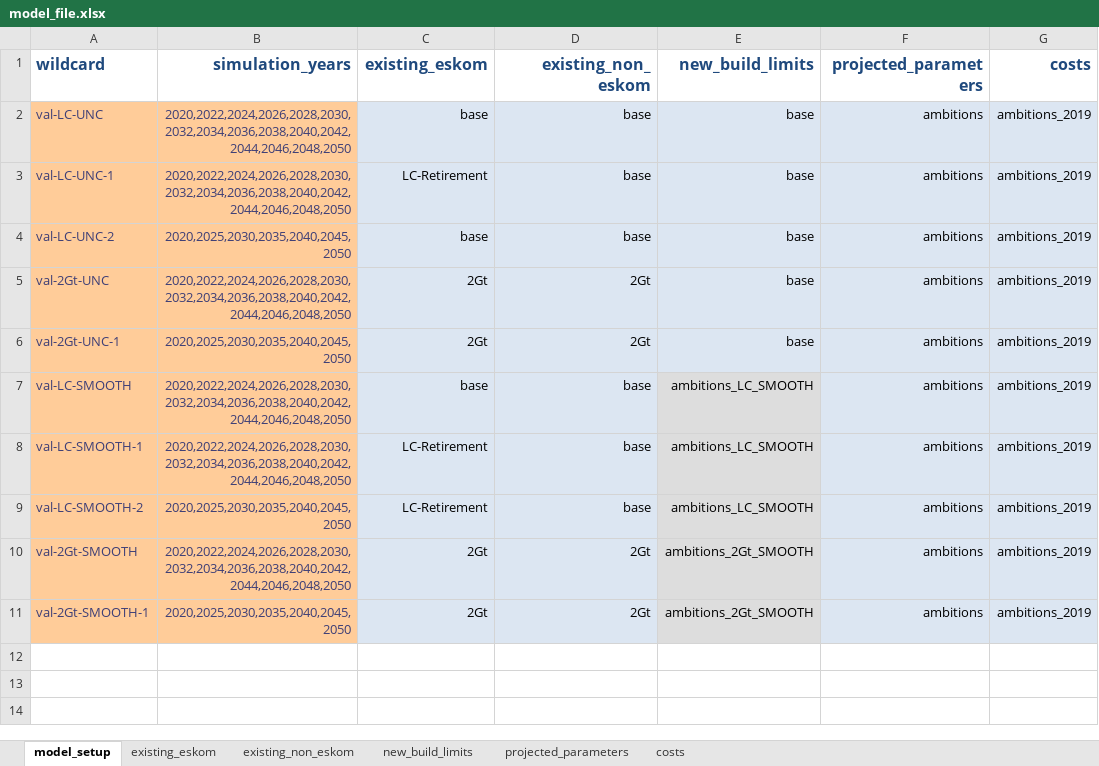
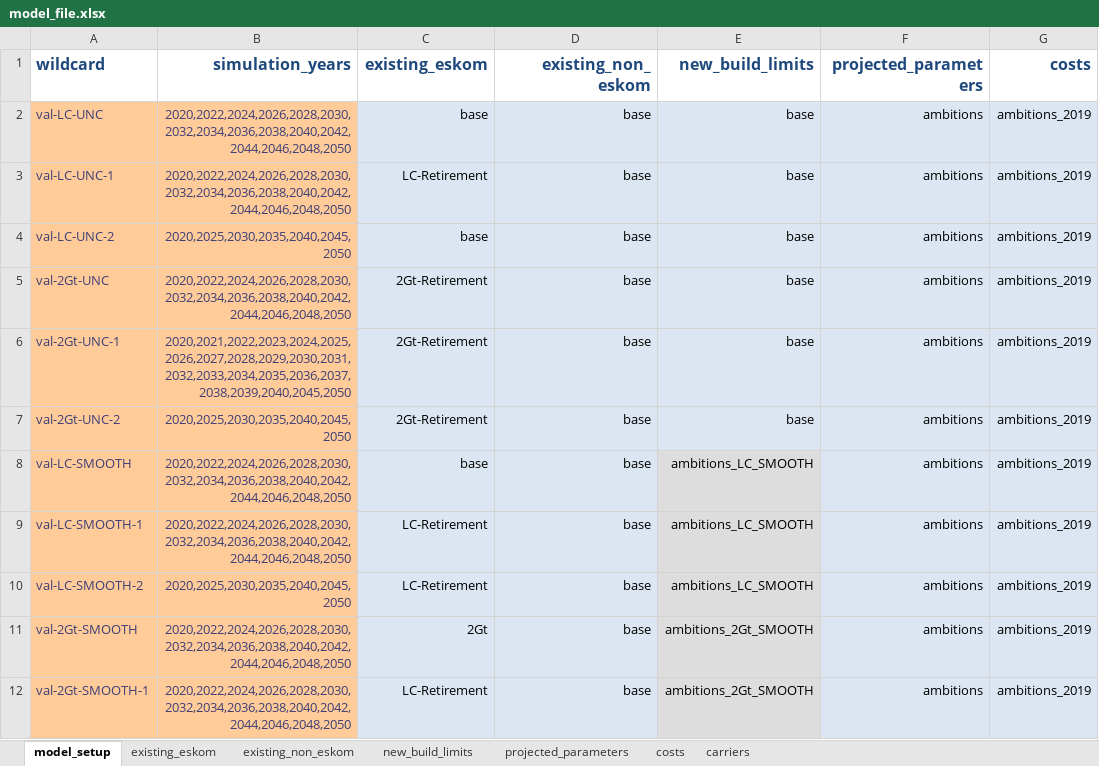
Before and after one commit to PyPSA/pypsa-za, an Excel workbook: model_file.xlsx, sheet model_setup, drawn as a sheet; values as stored, in another font and other column widths than the file's, no borders; addresses are those after the commit; the diff names each change by its address in the sheet, - before the commit and + after, or states it on an @@ line.

```diff
--- a/model_file.xlsx (sheet model_setup)
+++ b/model_file.xlsx (sheet model_setup)
+sheet tab: carriers
-C5:C6 (existing_eskom): 2Gt
+C5:C6 (existing_eskom): 2Gt-Retirement
-D5:D6 (existing_non_eskom): 2Gt
+D5:D6 (existing_non_eskom): base
-B6 (simulation_years): 2020,2025,2030,2035,2040,2045,2050
+B6 (simulation_years): 2020,2021,2022,2023,2024,2025,2026,2027,2028,2029,2030,2031,2032,2033,2034,2035,2036,2037,2038,2039,2040,2045,2050
+row 7: val-2Gt-UNC-2 | 2020,2025,2030,2035,2040,2045,2050 | 2Gt-Retirement | base | base | ambitions | ambitions_2019
-D11:D12 (existing_non_eskom): 2Gt
+D11:D12 (existing_non_eskom): base
-B12 (simulation_years): 2020,2025,2030,2035,2040,2045,2050
+B12 (simulation_years): 2020,2022,2024,2026,2028,2030,2032,2034,2036,2038,2040,2042,2044,2046,2048,2050
-C12 (existing_eskom): 2Gt
+C12 (existing_eskom): LC-Retirement
```
Also changed, not shown: sheet existing_non_eskom, sheet existing_eskom, sheet costs, sheet projected_parameters, sheet new_build_limits, formulas that keep their value, hidden cells, data/ambitions_validation.xlsx, data/num_lines_earth.xlsx, 18 other files.
